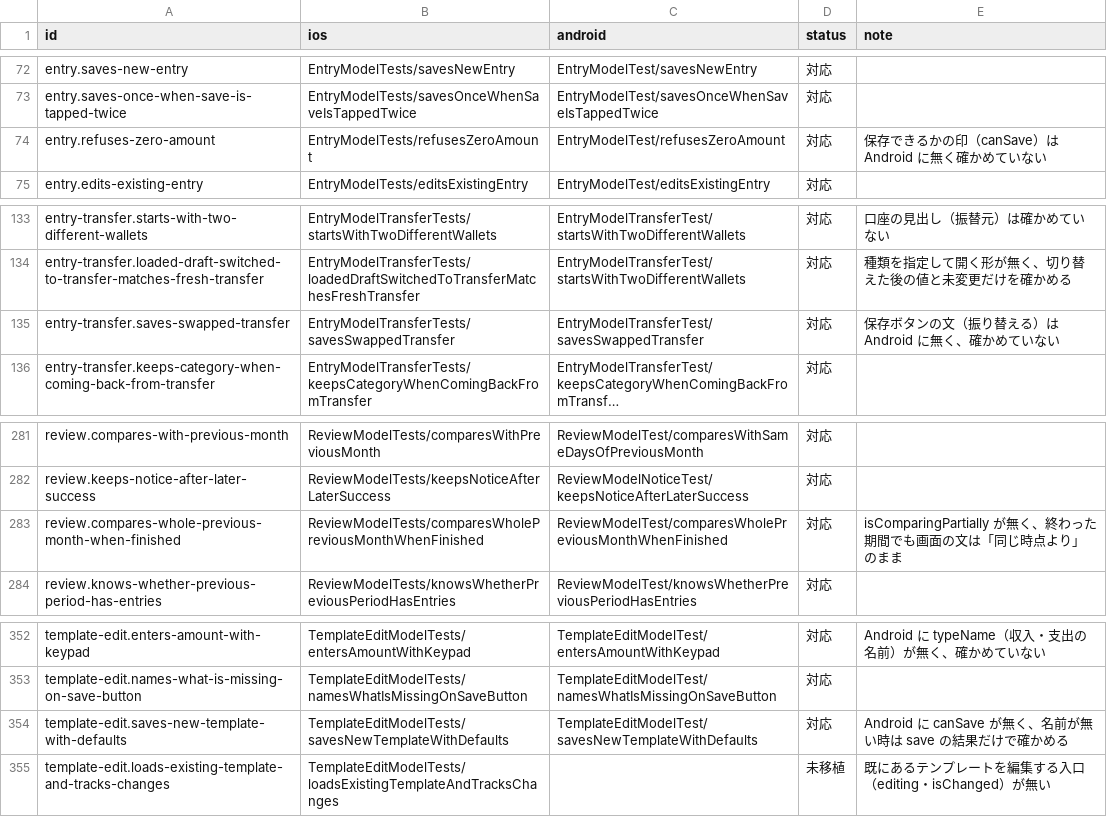
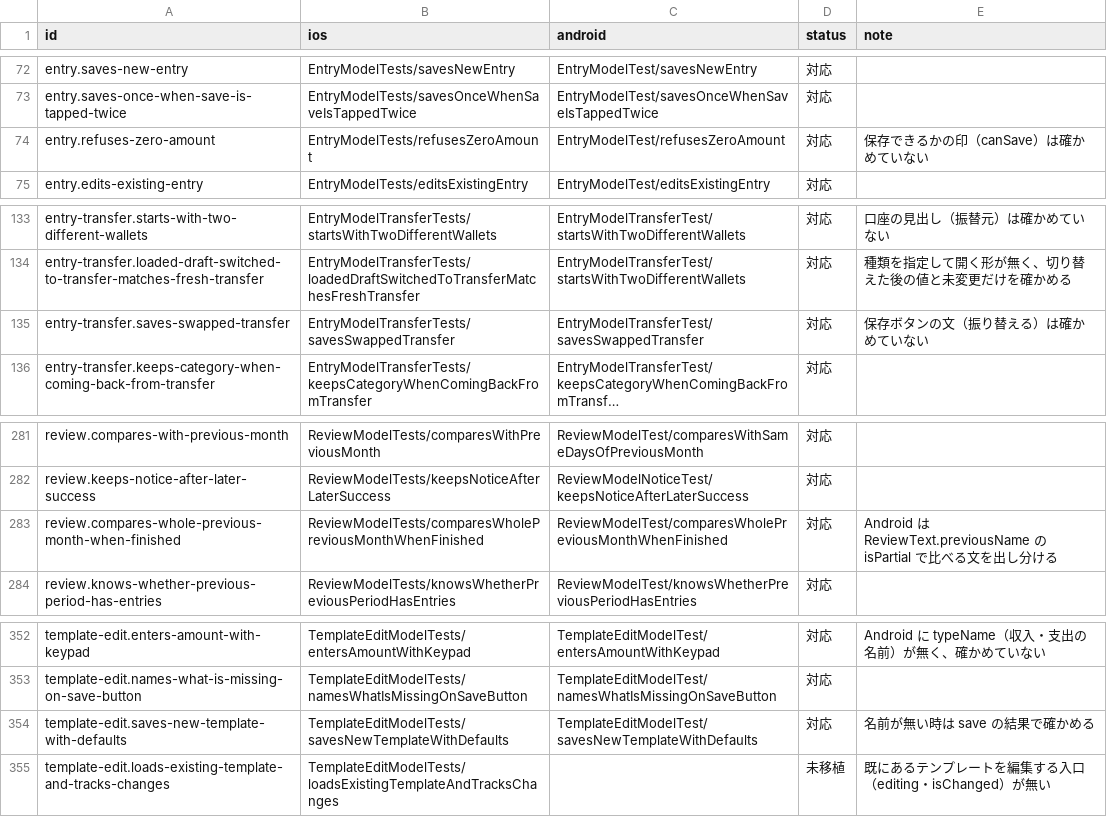
Before and after one commit to yossibank/kakeibot, a TSV file: spec/scenarios/models.tsv, drawn as a sheet; only a part is shown, gaps mark what is left out; long unchanged cells end in …; the diff names each change by its address in the sheet, - before the commit and + after, or states it on an @@ line.

```diff
--- a/spec/scenarios/models.tsv
+++ b/spec/scenarios/models.tsv
-E74 (note): 保存できるかの印（canSave）は Android に無く確かめていない
+E74 (note): 保存できるかの印（canSave）は確かめていない
-E135 (note): 保存ボタンの文（振り替える）は Android に無く、確かめていない
+E135 (note): 保存ボタンの文（振り替える）は確かめていない
-E283 (note): isComparingPartially が無く、終わった期間でも画面の文は「同じ時点より」のまま
+E283 (note): Android は ReviewText.previousName の isPartial で比べる文を出し分ける
-E354 (note): Android に canSave が無く、名前が無い時は save の結果だけで確かめる
+E354 (note): 名前が無い時は save の結果で確かめる
```
